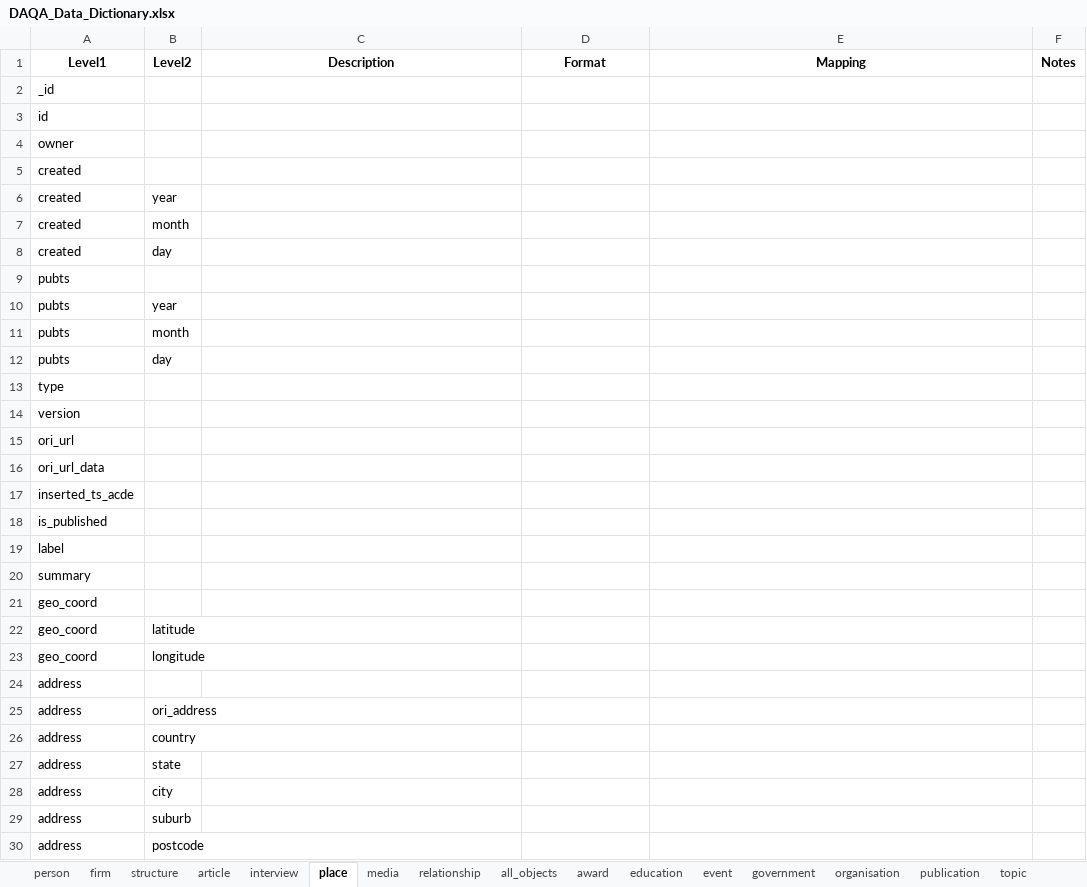
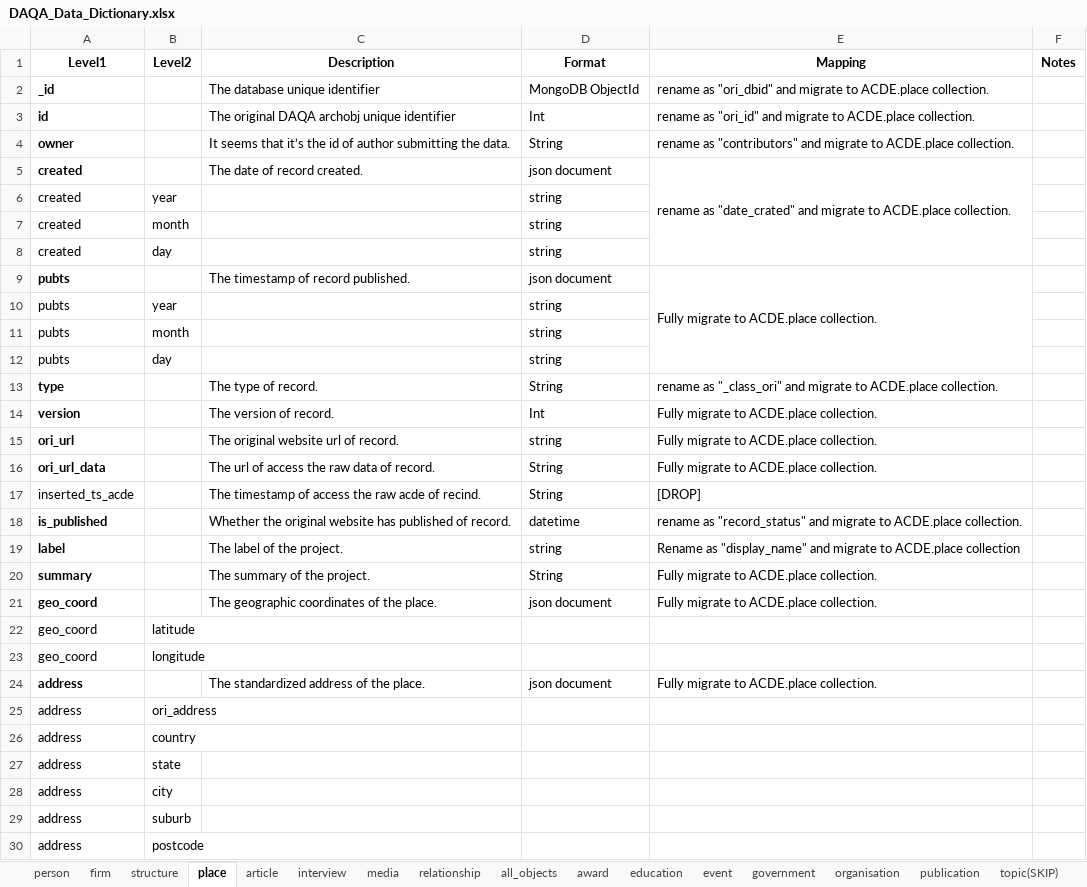
Before and after one commit to acd-engine/jupyterbook, an Excel workbook: data dictionaries/DAQA_Data_Dictionary.xlsx, sheet place, drawn as a sheet; only a part is shown; values as stored, in another font and other column widths than the file's, no borders; removed rows and columns are numbered as before the commit, all else as after; the diff covers the shown part only; the diff names each change by its address in the sheet, - before the commit and + after, or states it on an @@ line.

```diff
--- a/data dictionaries/DAQA_Data_Dictionary.xlsx (sheet place)
+++ b/data dictionaries/DAQA_Data_Dictionary.xlsx (sheet place)
-sheet tab: topic
+sheet tab: topic(SKIP)
@@ sheet tab order changed: person | firm | structure | place | article | interview | media | relationship | all_objects | award | education | event | government | organisation | publication | topic(SKIP) @@
-row 2: _id
-row 3: id
-row 4: owner
-row 5: created
+row 2: _id |  | The database unique identifier | MongoDB ObjectId | rename as "ori_dbid" and migrate to ACDE.place collection.
+row 3: id |  | The original DAQA archobj unique identifier | Int | rename as "ori_id" and migrate to ACDE.place collection.
+row 4: owner |  | It seems that it’s the id of author submitting the data. | String | rename as "contributors" and migrate to ACDE.place collection.
+row 5: created |  | The date of record created. | json document | rename as "date_crated" and migrate to ACDE.place collection.
-D6:D8 (Format): (empty)
+D6:D8 (Format): string
-row 9: pubts
+row 9: pubts |  | The timestamp of record published. | json document | Fully migrate to ACDE.place collection.
-D10:D12 (Format): (empty)
+D10:D12 (Format): string
-row 13: type
-row 14: version
-row 15: ori_url
-row 16: ori_url_data
-row 17: inserted_ts_acde
-row 18: is_published
-row 19: label
-row 20: summary
-row 21: geo_coord
+row 13: type |  | The type of record. | String | rename as "_class_ori" and migrate to ACDE.place collection.
+row 14: version |  | The version of record. | Int | Fully migrate to ACDE.place collection.
+row 15: ori_url |  | The original website url of record. | string | Fully migrate to ACDE.place collection.
+row 16: ori_url_data |  | The url of access the raw data of record. | String | Fully migrate to ACDE.place collection.
+row 17: inserted_ts_acde |  | The timestamp of access the raw acde of recind. | String | [DROP]
+row 18: is_published |  | Whether the original website has published of record. | datetime | rename as "record_status" and migrate to ACDE.place collection.
+row 19: label |  | The label of the project. | string | Rename as "display_name" and migrate to ACDE.place collection
+row 20: summary |  | The summary of the project. | String | Fully migrate to ACDE.place collection.
+row 21: geo_coord |  | The geographic coordinates of the place. | json document | Fully migrate to ACDE.place collection.
-row 24: address
+row 24: address |  | The standardized address of the place. | json document | Fully migrate to ACDE.place collection.
```
Also changed, not shown: 6 added rows and 3 removed rows elsewhere in this sheet, sheet structure, sheet person, sheet article, sheet interview, sheet media, sheet publication, 8 more sheets, data dictionaries/AusStage_Data_Dictionary.xlsx, data dictionaries/CircusOZ_Data_Dictionary.xlsx, 2 other files.
